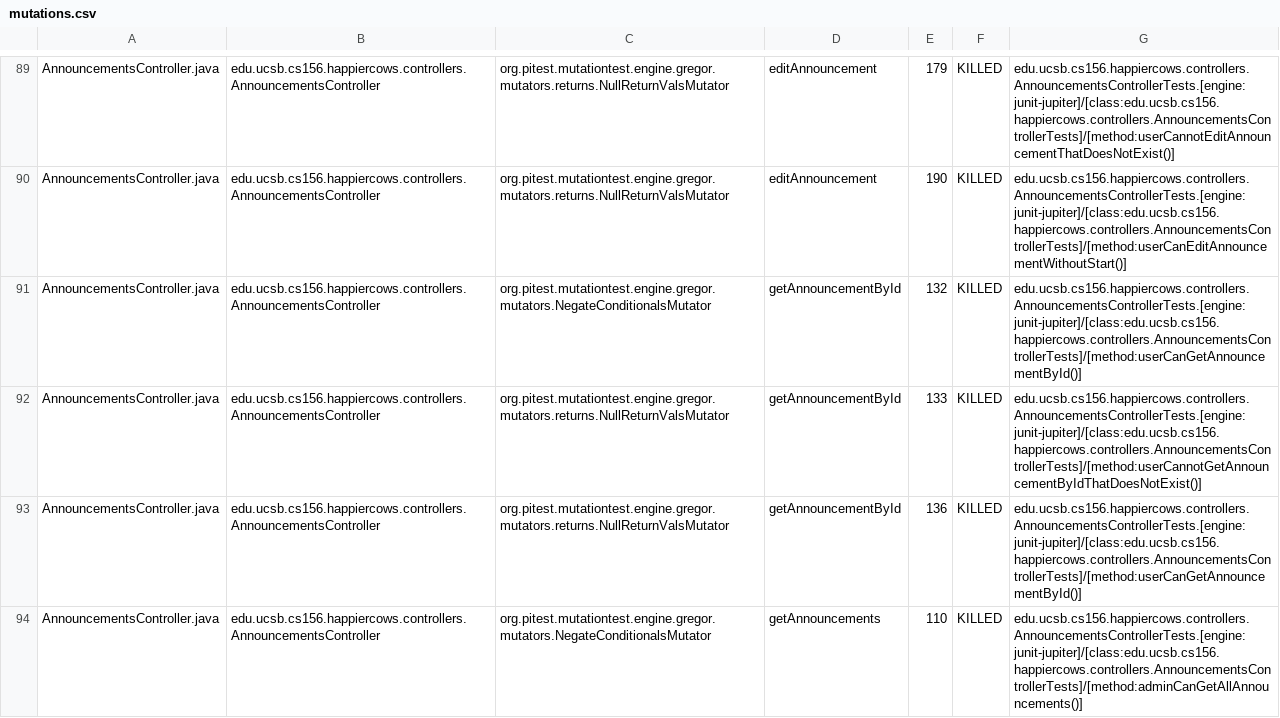
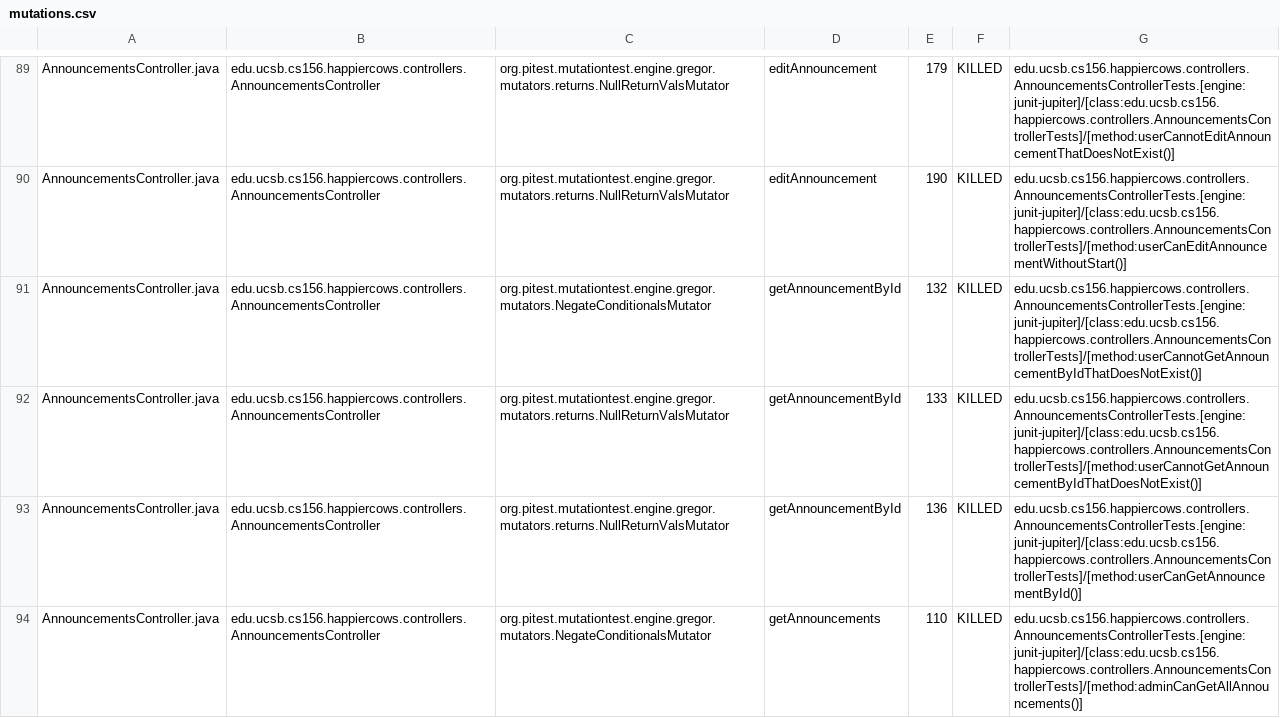
Before and after one commit to ucsb-cs156-f24/proj-happycows-f24-12, a CSV file: prs/38/pitest/mutations.csv, drawn as a sheet; only a part is shown, gaps mark what is left out; the diff covers the shown part only.

Commit message:
Deploying to gh-pages from @ ucsb-cs156-f24/proj-happycows-f24-12@56ad6bcf2a2b8472079aa24b9228f2d05e987089 🚀

```diff
--- a/prs/38/pitest/mutations.csv
+++ b/prs/38/pitest/mutations.csv
@@ -90,3 +90,3 @@ AnnouncementsController.java,edu.ucsb.cs156.happiercows.controllers.Announcement
 AnnouncementsController.java,edu.ucsb.cs156.happiercows.controllers.AnnouncementsController,org.pitest.mutationtest.engine.gregor.mutators.returns.NullReturnValsMutator,editAnnouncement,190,KILLED,edu.ucsb.cs156.happiercows.controllers.AnnouncementsControllerTests.[engine:junit-jupiter]/[class:edu.ucsb.cs156.happiercows.controllers.AnnouncementsControllerTests]/[method:userCanEditAnnouncementWithoutStart()]
-AnnouncementsController.java,edu.ucsb.cs156.happiercows.controllers.AnnouncementsController,org.pitest.mutationtest.engine.gregor.mutators.NegateConditionalsMutator,getAnnouncementById,132,KILLED,edu.ucsb.cs156.happiercows.controllers.AnnouncementsControllerTests.[engine:junit-jupiter]/[class:edu.ucsb.cs156.happiercows.controllers.AnnouncementsControllerTests]/[method:userCanGetAnnouncementById()]
+AnnouncementsController.java,edu.ucsb.cs156.happiercows.controllers.AnnouncementsController,org.pitest.mutationtest.engine.gregor.mutators.NegateConditionalsMutator,getAnnouncementById,132,KILLED,edu.ucsb.cs156.happiercows.controllers.AnnouncementsControllerTests.[engine:junit-jupiter]/[class:edu.ucsb.cs156.happiercows.controllers.AnnouncementsControllerTests]/[method:userCannotGetAnnouncementByIdThatDoesNotExist()]
 AnnouncementsController.java,edu.ucsb.cs156.happiercows.controllers.AnnouncementsController,org.pitest.mutationtest.engine.gregor.mutators.returns.NullReturnValsMutator,getAnnouncementById,133,KILLED,edu.ucsb.cs156.happiercows.controllers.AnnouncementsControllerTests.[engine:junit-jupiter]/[class:edu.ucsb.cs156.happiercows.controllers.AnnouncementsControllerTests]/[method:userCannotGetAnnouncementByIdThatDoesNotExist()]
```
Also changed, not shown: 57 edited cells elsewhere in this file, 51 other files.
